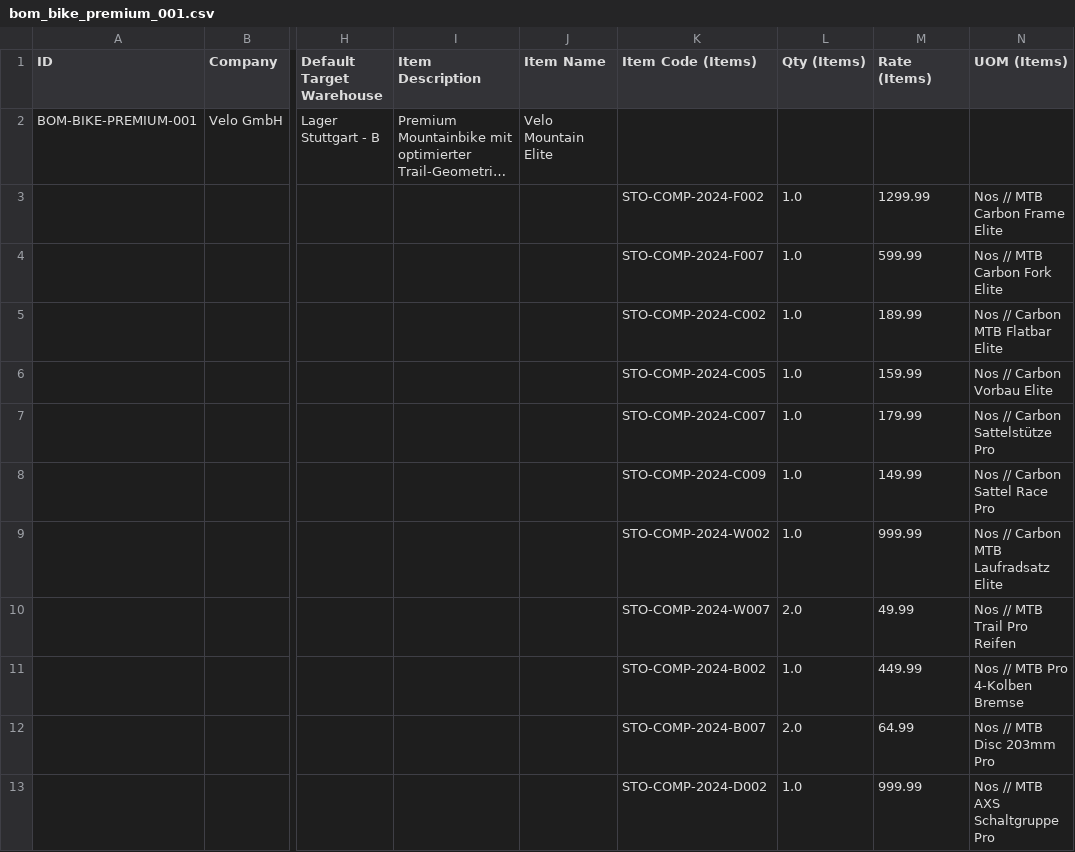
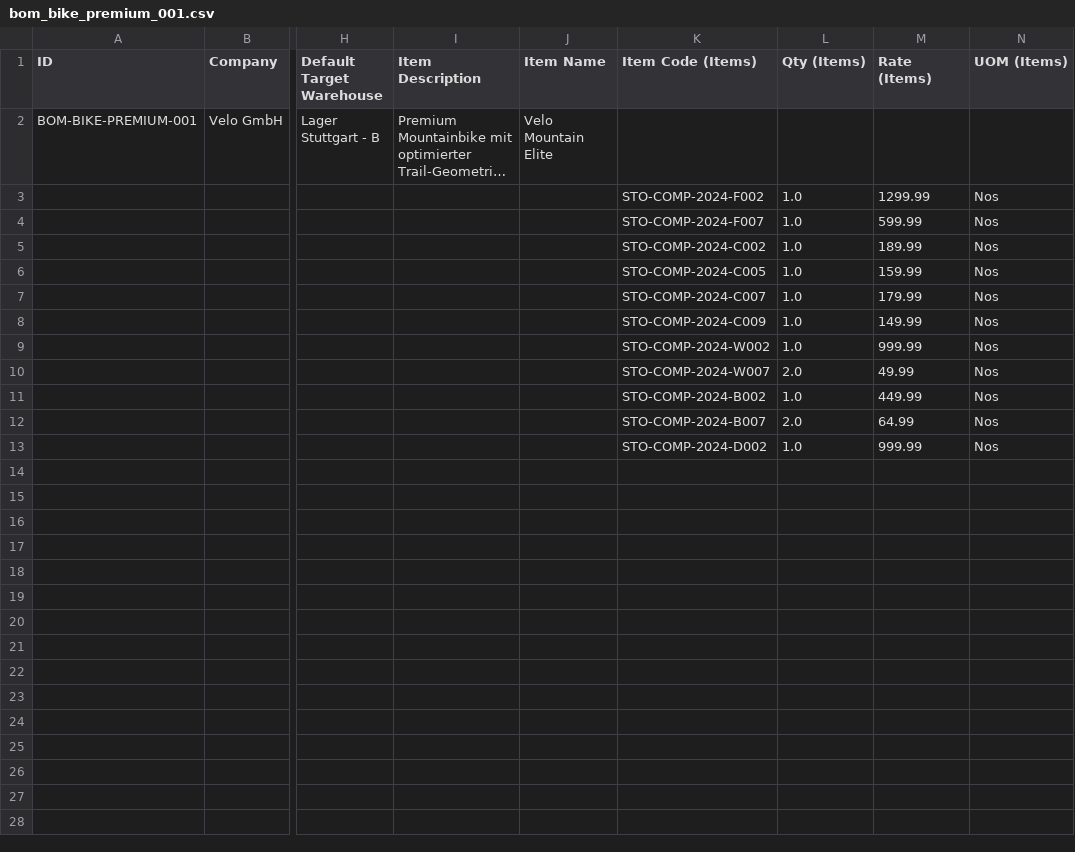
Before and after one commit to nikolajIvanov/erpnext-datenerstellung, a CSV file: data/master/manufacturing/bom_bike_premium_001.csv, drawn as a sheet; only a part is shown, gaps mark what is left out; long unchanged cells end in …; the diff names each change by its address in the sheet, - before the commit and + after, or states it on an @@ line.

```diff
--- a/data/master/manufacturing/bom_bike_premium_001.csv
+++ b/data/master/manufacturing/bom_bike_premium_001.csv
-N3 (UOM (Items)): Nos // MTB Carbon Frame Elite
+N3 (UOM (Items)): Nos
-N4 (UOM (Items)): Nos // MTB Carbon Fork Elite
+N4 (UOM (Items)): Nos
-N5 (UOM (Items)): Nos // Carbon MTB Flatbar Elite
+N5 (UOM (Items)): Nos
-N6 (UOM (Items)): Nos // Carbon Vorbau Elite
+N6 (UOM (Items)): Nos
-N7 (UOM (Items)): Nos // Carbon Sattelstütze Pro
+N7 (UOM (Items)): Nos
-N8 (UOM (Items)): Nos // Carbon Sattel Race Pro
+N8 (UOM (Items)): Nos
-N9 (UOM (Items)): Nos // Carbon MTB Laufradsatz Elite
+N9 (UOM (Items)): Nos
-N10 (UOM (Items)): Nos // MTB Trail Pro Reifen
+N10 (UOM (Items)): Nos
-N11 (UOM (Items)): Nos // MTB Pro 4-Kolben Bremse
+N11 (UOM (Items)): Nos
-N12 (UOM (Items)): Nos // MTB Disc 203mm Pro
+N12 (UOM (Items)): Nos
-N13 (UOM (Items)): Nos // MTB AXS Schaltgruppe Pro
+N13 (UOM (Items)): Nos
```
Also changed, not shown: data/master/manufacturing/bom_bike_premium_002.csv, data/master/manufacturing/bom_bike_standard_002.csv, 8 other files.
